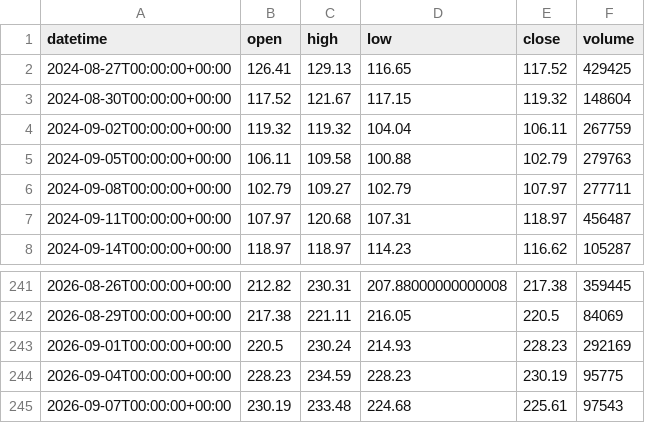
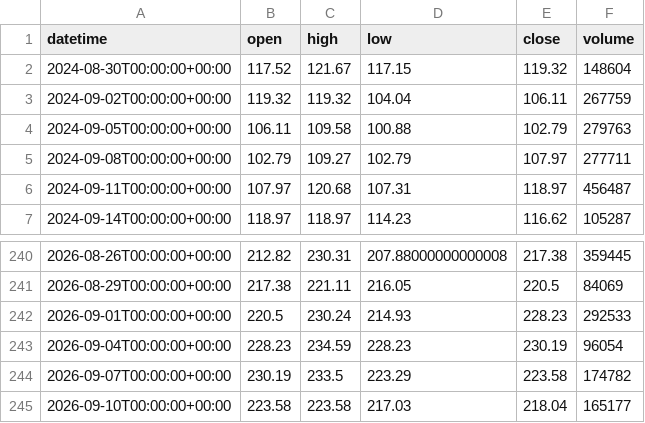
Before and after one commit to getdata-finance/nvda-3d-ohlcv-stocks-historical-data, a CSV file: NVDA_3d.csv, drawn as a sheet; only a part is shown, gaps mark what is left out.

Commit message:
Update NVDA 3d OHLCV sample

```diff
--- a/NVDA_3d.csv
+++ b/NVDA_3d.csv
@@ -1,3 +1,2 @@
 datetime,open,high,low,close,volume
-2024-08-27T00:00:00+00:00,126.41,129.13,116.65,117.52,429425
 2024-08-30T00:00:00+00:00,117.52,121.67,117.15,119.32,148604
@@ -242,4 +241,5 @@ datetime,open,high,low,close,volume
 2026-08-29T00:00:00+00:00,217.38,221.11,216.05,220.5,84069
-2026-09-01T00:00:00+00:00,220.5,230.24,214.93,228.23,292169
-2026-09-04T00:00:00+00:00,228.23,234.59,228.23,230.19,95775
-2026-09-07T00:00:00+00:00,230.19,233.48,224.68,225.61,97543
+2026-09-01T00:00:00+00:00,220.5,230.24,214.93,228.23,292533
+2026-09-04T00:00:00+00:00,228.23,234.59,228.23,230.19,96054
+2026-09-07T00:00:00+00:00,230.19,233.5,223.29,223.58,174782
+2026-09-10T00:00:00+00:00,223.58,223.58,217.03,218.04,165177
```
Also changed, not shown: 1 other file.
